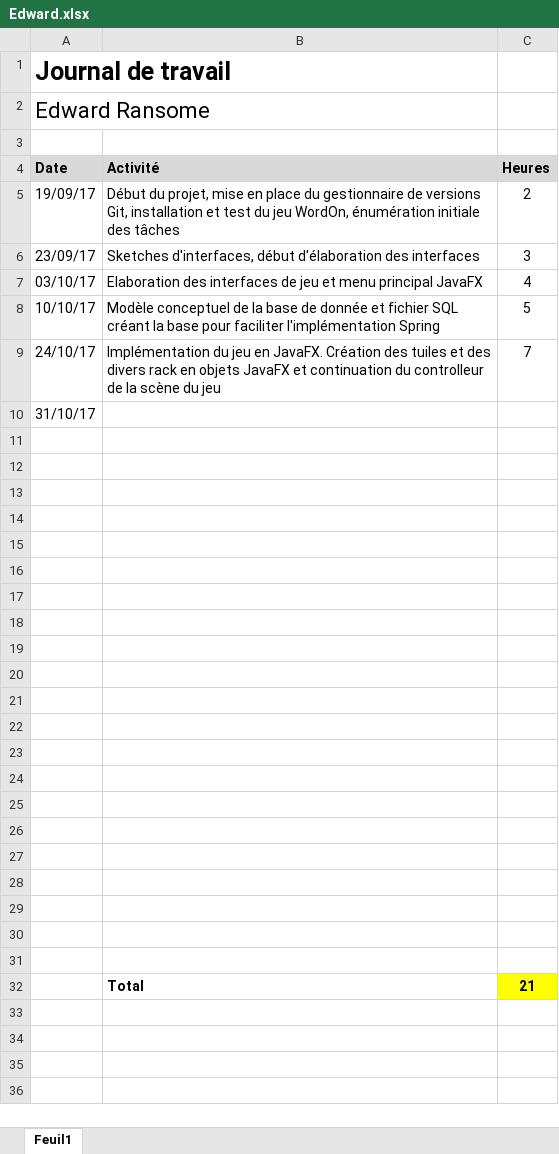
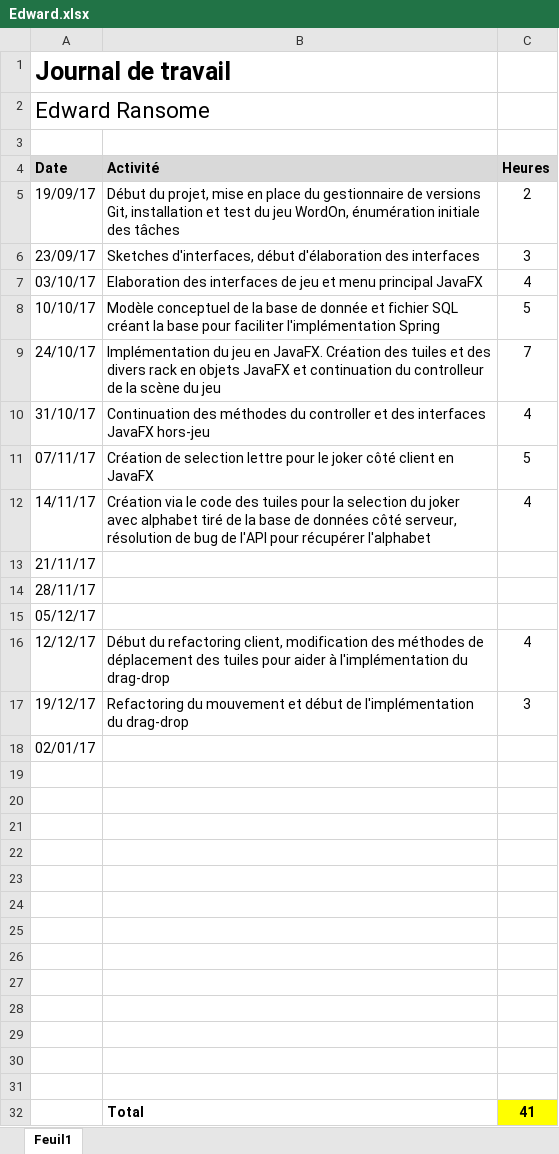
Before and after one commit to c-meier/HEIG-2017-PDG-WORDOFF, an Excel workbook: Journaux_de_travail/Edward.xlsx, sheet Feuil1, drawn as a sheet; values as stored, in another font and other column widths than the file's, no borders; removed rows and columns are numbered as before the commit, all else as after; the diff names each change by its address in the sheet, - before the commit and + after, or states it on an @@ line.

Commit message:
update journal

```diff
--- a/Journaux_de_travail/Edward.xlsx (sheet Feuil1)
+++ b/Journaux_de_travail/Edward.xlsx (sheet Feuil1)
+row 10: 31/10/17 | Continuation des méthodes du controller et des interfaces JavaFX hors-jeu | 4
+row 11: 07/11/17 | Création de selection lettre pour le joker côté client en JavaFX | 5
+row 12: 14/11/17 | Création via le code des tuiles pour la selection du joker avec alphabet tiré de la base de données côté serveur, résolution de bug de l'API pour récupérer l'alphabet | 4
-A13 (Date): 31/10/17
+A13 (Date): 21/11/17
+row 14: 28/11/17
+row 15: 05/12/17
+row 16: 12/12/17 | Début du refactoring client, modification des méthodes de déplacement des tuiles pour aider à l'implémentation du drag-drop | 4
+row 17: 19/12/17 | Refactoring du mouvement et début de l'implémentation du drag-drop | 3
+row 18: 02/01/17
-row 32: (empty)
+row 32:  | Total | 41
-C32 fill: none
+C32 fill: #FFFF00
-row 25: (empty)
-row 26: (empty)
-row 27: (empty)
-row 28: (empty)
-row 29: (empty)
-row 30: (empty)
-row 31: (empty)
-row 32:  | Total | 21
```
